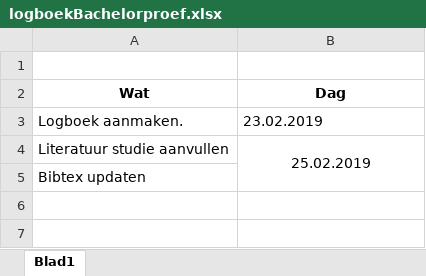
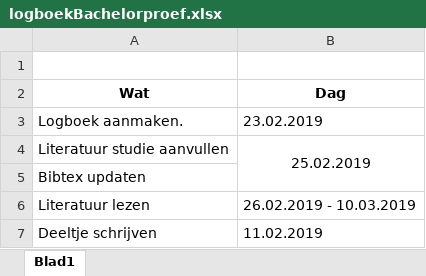
Before and after one commit to LyvaVD/BP_microservices_SAP, an Excel workbook: logboekBachelorproef.xlsx, sheet Blad1, drawn as a sheet; values as stored, in another font and other column widths than the file's, no borders; the diff names each change by its address in the sheet, - before the commit and + after, or states it on an @@ line.

```diff
--- a/logboekBachelorproef.xlsx (sheet Blad1)
+++ b/logboekBachelorproef.xlsx (sheet Blad1)
+row 6: Literatuur lezen | 26.02.2019 - 10.03.2019
+row 7: Deeltje schrijven | 11.02.2019
```
Also changed, not shown: 10 other files.
